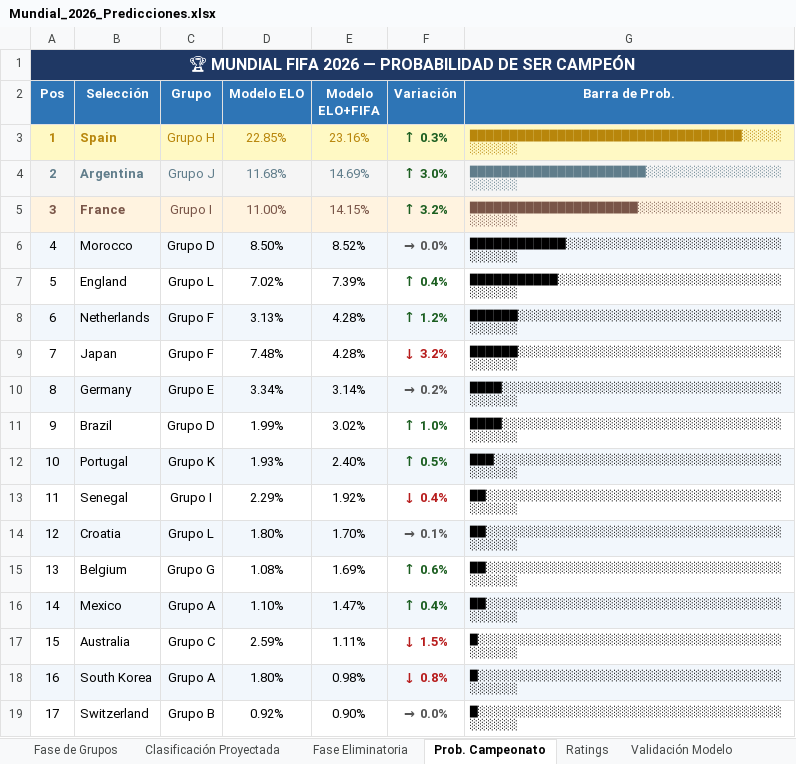
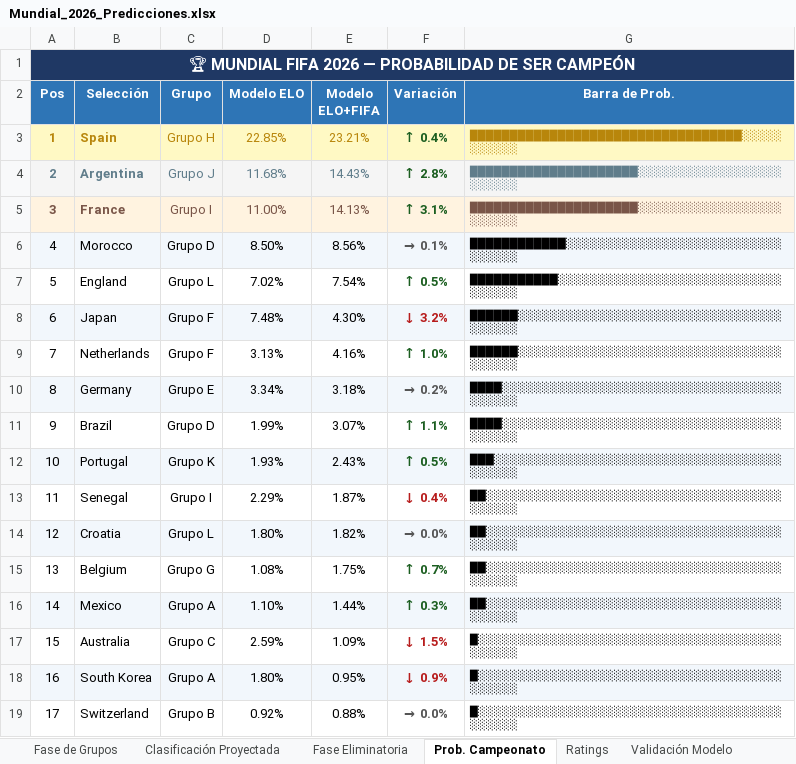
Before and after one commit to harbey-26/prediccion-mundial-2026, an Excel workbook: results/excel/Mundial_2026_Predicciones.xlsx, sheet Prob. Campeonato, drawn as a sheet; only a part is shown; values as stored, in another font and other column widths than the file's, no borders; removed rows and columns are numbered as before the commit, all else as after; the diff covers the shown part only; the diff names each change by its address in the sheet, - before the commit and + after, or states it on an @@ line.

```diff
--- a/results/excel/Mundial_2026_Predicciones.xlsx (sheet Prob. Campeonato)
+++ b/results/excel/Mundial_2026_Predicciones.xlsx (sheet Prob. Campeonato)
-E3 (Modelo ELO+FIFA): 23.16%
+E3 (Modelo ELO+FIFA): 23.21%
-F3 (Variación): ↑ 0.3%
+F3 (Variación): ↑ 0.4%
-E4 (Modelo ELO+FIFA): 14.69%
+E4 (Modelo ELO+FIFA): 14.43%
-F4 (Variación): ↑ 3.0%
+F4 (Variación): ↑ 2.8%
-G4 (Barra de Prob.): ██████████████████████░░░░░░░░░░░░░░░░░░░░░░░
+G4 (Barra de Prob.): █████████████████████░░░░░░░░░░░░░░░░░░░░░░░░
-E5 (Modelo ELO+FIFA): 14.15%
+E5 (Modelo ELO+FIFA): 14.13%
-F5 (Variación): ↑ 3.2%
+F5 (Variación): ↑ 3.1%
-E6 (Modelo ELO+FIFA): 8.52%
+E6 (Modelo ELO+FIFA): 8.56%
-F6 (Variación): → 0.0%
+F6 (Variación): → 0.1%
-E7 (Modelo ELO+FIFA): 7.39%
+E7 (Modelo ELO+FIFA): 7.54%
-F7 (Variación): ↑ 0.4%
+F7 (Variación): ↑ 0.5%
-row 8: 6 | Netherlands | Grupo F | 3.13% | 4.28% | ↑ 1.2% | ██████░░░░░░░░░░░░░░░░░░░░░░░░░░░░░░░░░░░░░░░
@@ column A (Pos) renumbered between rows 8 and 49 @@
-A8:G8 fill: none
+A8:G8 fill: #F2F7FC
-E8 (Modelo ELO+FIFA): 4.28%
+E8 (Modelo ELO+FIFA): 4.30%
+row 9: 7 | Netherlands | Grupo F | 3.13% | 4.16% | ↑ 1.0% | ██████░░░░░░░░░░░░░░░░░░░░░░░░░░░░░░░░░░░░░░░
-E10 (Modelo ELO+FIFA): 3.14%
+E10 (Modelo ELO+FIFA): 3.18%
-E11 (Modelo ELO+FIFA): 3.02%
+E11 (Modelo ELO+FIFA): 3.07%
-F11 (Variación): ↑ 1.0%
+F11 (Variación): ↑ 1.1%
-E12 (Modelo ELO+FIFA): 2.40%
+E12 (Modelo ELO+FIFA): 2.43%
-E13 (Modelo ELO+FIFA): 1.92%
+E13 (Modelo ELO+FIFA): 1.87%
-E14 (Modelo ELO+FIFA): 1.70%
+E14 (Modelo ELO+FIFA): 1.82%
-F14 (Variación): → 0.1%
+F14 (Variación): → 0.0%
-E15 (Modelo ELO+FIFA): 1.69%
+E15 (Modelo ELO+FIFA): 1.75%
-F15 (Variación): ↑ 0.6%
+F15 (Variación): ↑ 0.7%
-E16 (Modelo ELO+FIFA): 1.47%
+E16 (Modelo ELO+FIFA): 1.44%
-F16 (Variación): ↑ 0.4%
+F16 (Variación): ↑ 0.3%
-E17 (Modelo ELO+FIFA): 1.11%
+E17 (Modelo ELO+FIFA): 1.09%
-E18 (Modelo ELO+FIFA): 0.98%
+E18 (Modelo ELO+FIFA): 0.95%
-F18 (Variación): ↓ 0.8%
+F18 (Variación): ↓ 0.9%
-E19 (Modelo ELO+FIFA): 0.90%
+E19 (Modelo ELO+FIFA): 0.88%
```
Also changed, not shown: 4 added rows, 5 removed rows, 1 moved row, 18 edited cells and cell formats elsewhere in this sheet, sheet Clasificación Proyectada, sheet Fase Eliminatoria, sheet Validación Modelo, 3 other files.
